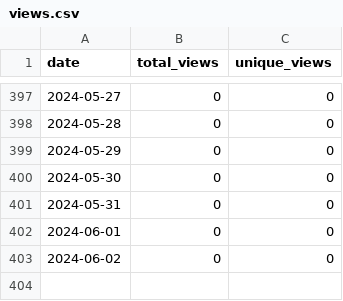
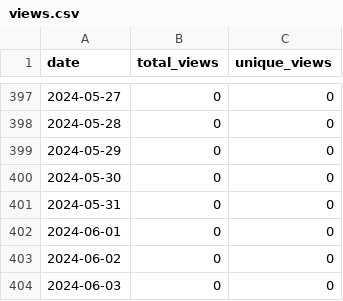
Before and after one commit to merrymitch/COMP5000, a CSV file: .traffic/views.csv, drawn as a sheet; only a part is shown, gaps mark what is left out.

```diff
--- a/.traffic/views.csv
+++ b/.traffic/views.csv
@@ -403 +403,2 @@ date,total_views,unique_views
 2024-06-02,0,0
+2024-06-03,0,0
```
Also changed, not shown: .traffic/clones.csv, 3 other files.
